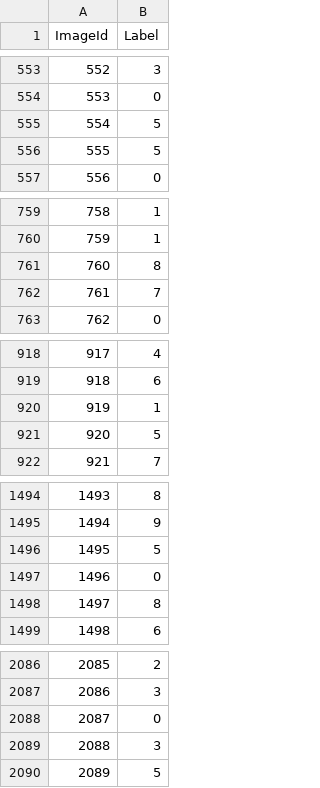
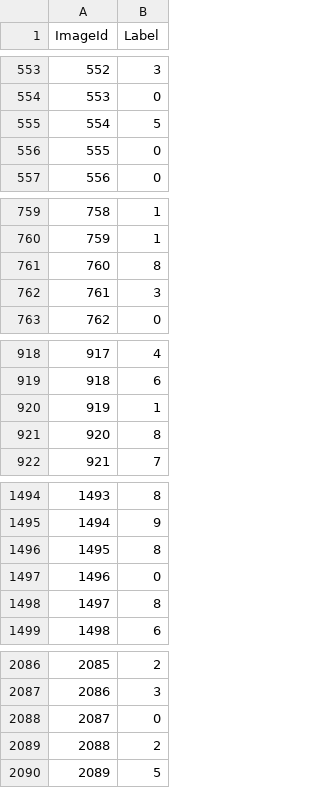
Before and after one commit to titu1994/Kaggle, a CSV file: MNIST/mnist-large-cnn.csv, drawn as a sheet; only a part is shown, gaps mark what is left out; the diff covers the shown part only.

```diff
--- a/MNIST/mnist-large-cnn.csv
+++ b/MNIST/mnist-large-cnn.csv
@@ -555,3 +555,3 @@ ImageId,Label
 554,5
-555,5
+555,0
 556,0
@@ -761,3 +761,3 @@ ImageId,Label
 760,8
-761,7
+761,3
 762,0
@@ -920,3 +920,3 @@ ImageId,Label
 919,1
-920,5
+920,8
 921,7
@@ -1495,3 +1495,3 @@ ImageId,Label
 1494,9
-1495,5
+1495,8
 1496,0
@@ -2088,3 +2088,3 @@ ImageId,Label
 2087,0
-2088,3
+2088,2
 2089,5
```
Also changed, not shown: 91 edited cells elsewhere in this file, 6 other files.
